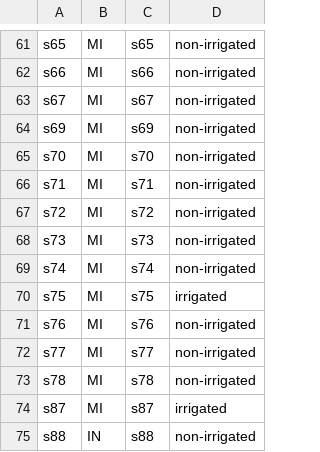
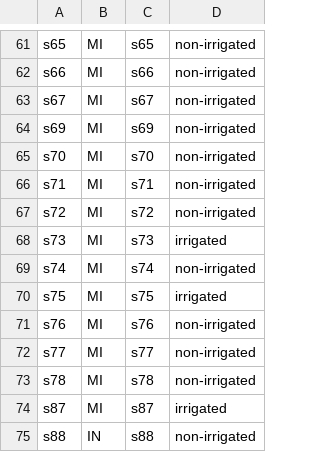
Before and after one commit to JipengLuo/irrigation, a CSV file: 3.Alphadiversity/data/Metadata.csv, drawn as a sheet; only a part is shown, gaps mark what is left out; the diff covers the shown part only.

```diff
--- a/3.Alphadiversity/data/Metadata.csv
+++ b/3.Alphadiversity/data/Metadata.csv
@@ -67,3 +67,3 @@ s71,MI,s71,non-irrigated
 s72,MI,s72,non-irrigated
-s73,MI,s73,non-irrigated
+s73,MI,s73,irrigated
 s74,MI,s74,non-irrigated
```
Also changed, not shown: 7 edited cells elsewhere in this file, 12 other files.
